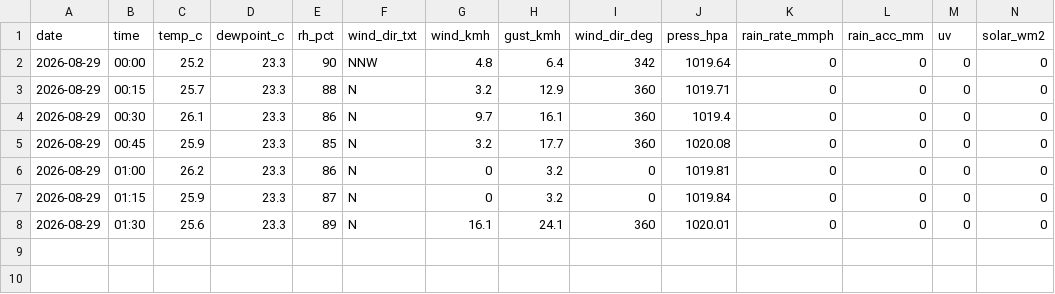
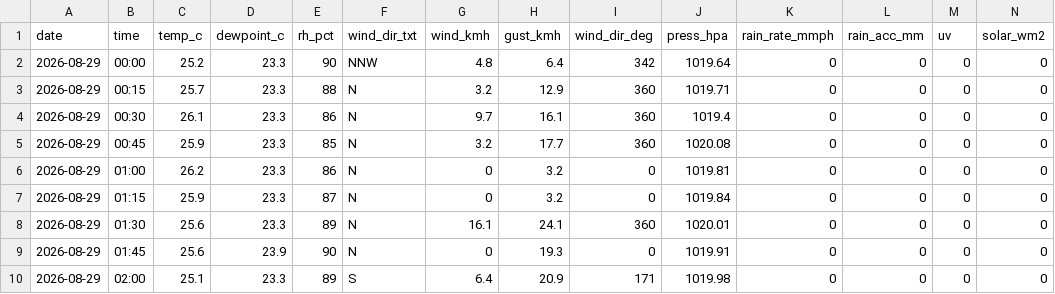
Before and after one commit to max-collinas1/climate-collinas1, a CSV file: data_raw/clean/auto/2026/2026-08-29.csv, drawn as a sheet; only a part is shown; rows hold the shown columns only; the diff names each change by its address in the sheet, - before the commit and + after, or states it on an @@ line.

```diff
--- a/data_raw/clean/auto/2026/2026-08-29.csv
+++ b/data_raw/clean/auto/2026/2026-08-29.csv
+row 9: 2026-08-29 | 01:45 | 25.6 | 23.9 | 90 | N | 0 | 19.3 | 0 | 1019.91 | 0 | 0 | 0 | 0
+row 10: 2026-08-29 | 02:00 | 25.1 | 23.3 | 89 | S | 6.4 | 20.9 | 171 | 1019.98 | 0 | 0 | 0 | 0
```
Also changed, not shown: 3 other files.
